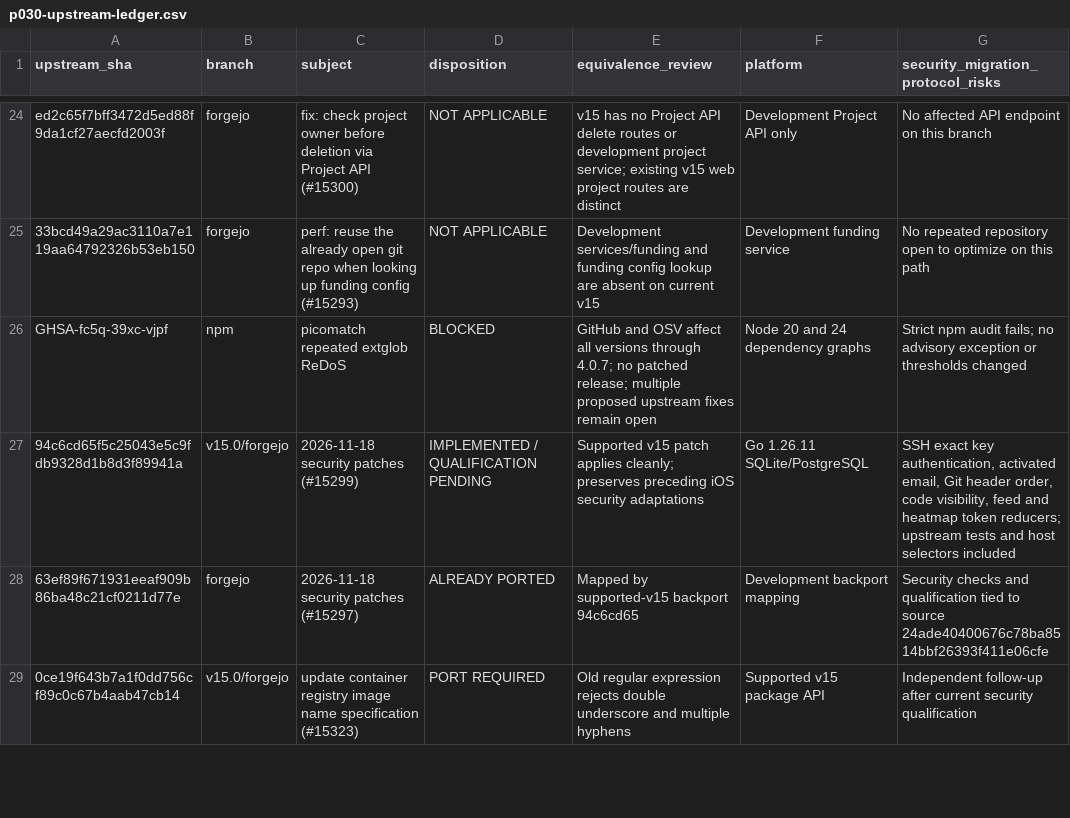
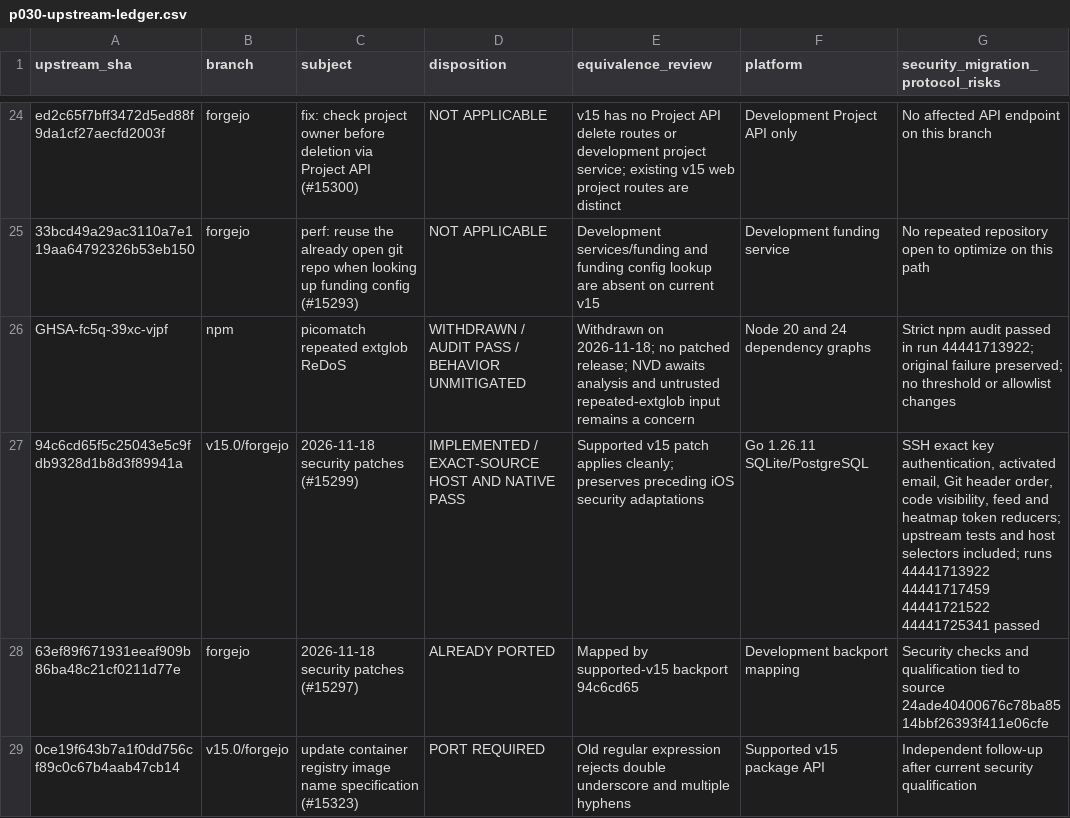
Before and after one commit to nghianguyen150612/Forgejo-iOS, a CSV file: docs/p030-upstream-ledger.csv, drawn as a sheet; only a part is shown, gaps mark what is left out.

Commit message:
docs: reconcile security ledger with terminal checks

```diff
--- a/docs/p030-upstream-ledger.csv
+++ b/docs/p030-upstream-ledger.csv
@@ -25,4 +25,4 @@ ed2c65f7bff3472d5ed88f9da1cf27aecfd2003f,forgejo,fix: check project owner before
 33bcd49a29ac3110a7e119aa64792326b53eb150,forgejo,perf: reuse the already open git repo when looking up funding config (#15293),NOT APPLICABLE,Development services/funding and funding config lookup are absent on current v15,Development funding service,No repeated repository open to optimize on this path
-GHSA-fc5q-39xc-vjpf,npm,picomatch repeated extglob ReDoS,BLOCKED,GitHub and OSV affect all versions through 4.0.7; no patched release; multiple proposed upstream fixes remain open,Node 20 and 24 dependency graphs,Strict npm audit fails; no advisory exception or thresholds changed
-94c6cd65f5c25043e5c9fdb9328d1b8d3f89941a,v15.0/forgejo,2026-11-18 security patches (#15299),IMPLEMENTED / QUALIFICATION PENDING,Supported v15 patch applies cleanly; preserves preceding iOS security adaptations,Go 1.26.11 SQLite/PostgreSQL,"SSH exact key authentication, activated email, Git header order, code visibility, feed and heatmap token reducers; upstream tests and host selectors included"
+GHSA-fc5q-39xc-vjpf,npm,picomatch repeated extglob ReDoS,WITHDRAWN / AUDIT PASS / BEHAVIOR UNMITIGATED,Withdrawn on 2026-11-18; no patched release; NVD awaits analysis and untrusted repeated-extglob input remains a concern,Node 20 and 24 dependency graphs,Strict npm audit passed in run 44441713922; original failure preserved; no threshold or allowlist changes
+94c6cd65f5c25043e5c9fdb9328d1b8d3f89941a,v15.0/forgejo,2026-11-18 security patches (#15299),IMPLEMENTED / EXACT-SOURCE HOST AND NATIVE PASS,Supported v15 patch applies cleanly; preserves preceding iOS security adaptations,Go 1.26.11 SQLite/PostgreSQL,"SSH exact key authentication, activated email, Git header order, code visibility, feed and heatmap token reducers; upstream tests and host selectors included; runs 44441713922 44441717459 44441721522 44441725341 passed"
 63ef89f671931eeaf909b86ba48c21cf0211d77e,forgejo,2026-11-18 security patches (#15297),ALREADY PORTED,Mapped by supported-v15 backport 94c6cd65,Development backport mapping,Security checks and qualification tied to source 24ade40400676c78ba8514bbf26393f411e06cfe
```
